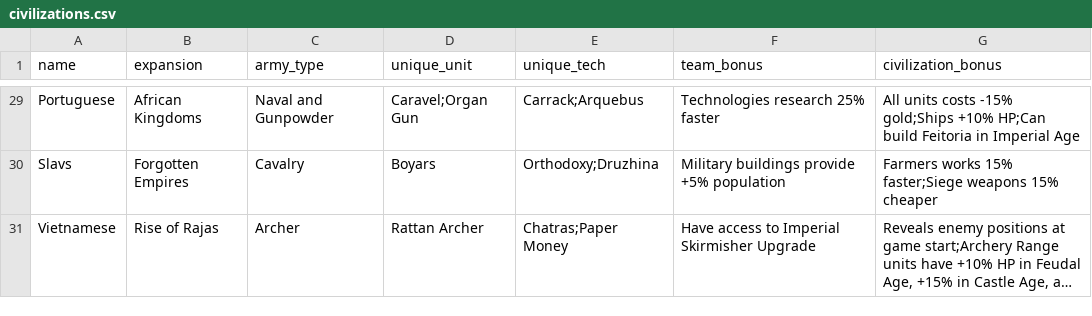
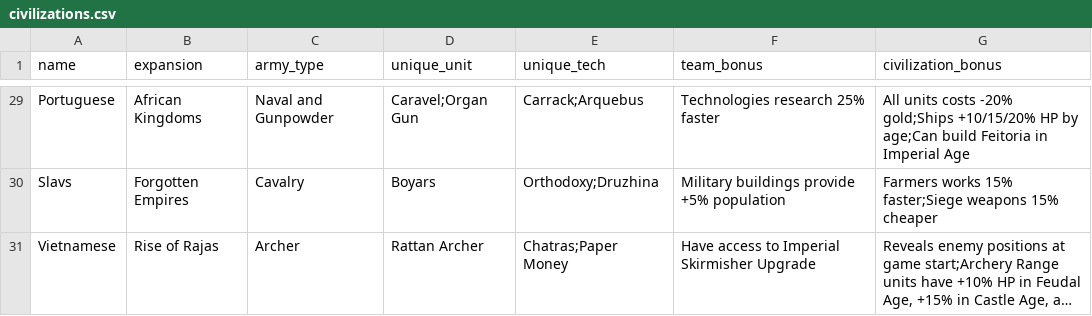
Before and after one commit to yanfengliu/aoe2, a CSV file: design/stats/civilizations.csv, drawn as a sheet; only a part is shown, gaps mark what is left out; long unchanged cells end in …; the diff covers the shown part only; the diff names each change by its address in the sheet, - before the commit and + after, or states it on an @@ line.

```diff
--- a/design/stats/civilizations.csv
+++ b/design/stats/civilizations.csv
-G29 (civilization_bonus): …units costs -15% gold;Ships +10% HP;Can build Feitoria…
+G29 (civilization_bonus): …units costs -20% gold;Ships +10/15/20% HP by age;Can build Feitoria…
```
Also changed, not shown: 25 edited cells elsewhere in this file, 22 other files.
